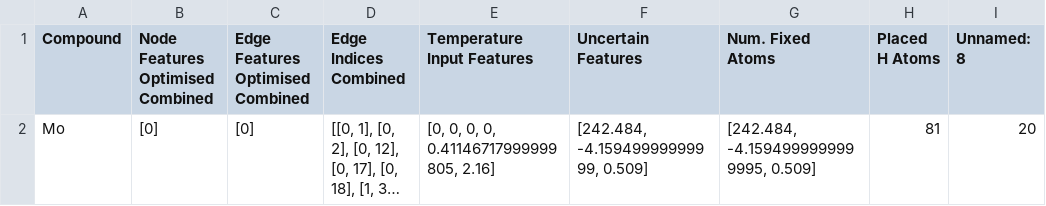
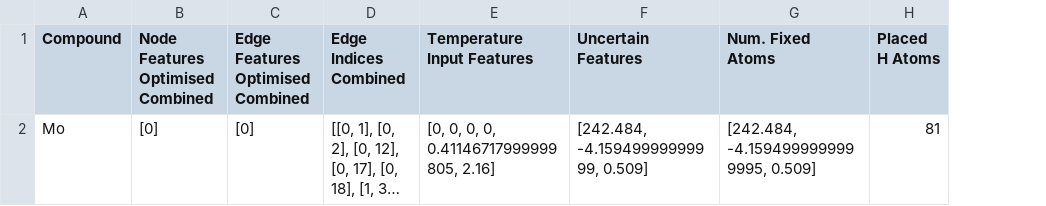
Before and after one commit to 11callensa/MPhil-Research, a CSV file: Temperature Testing Data/Mo_temperature_testing.csv, drawn as a sheet; long unchanged cells end in …; the diff names each change by its address in the sheet, - before the commit and + after, or states it on an @@ line.

```diff
--- a/Temperature Testing Data/Mo_temperature_testing.csv
+++ b/Temperature Testing Data/Mo_temperature_testing.csv
-column I (Unnamed: 8), row 2: 20
```
Also changed, not shown: Temperature Testing Data/FeTi_temperature_testing.csv, Temperature Testing Data/In2O3_temperature_testing.csv, 17 other files.
